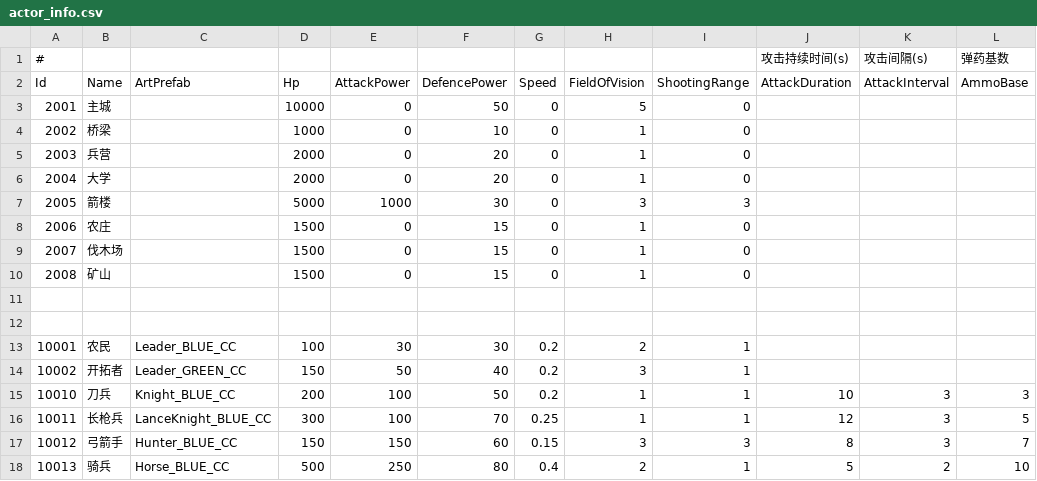
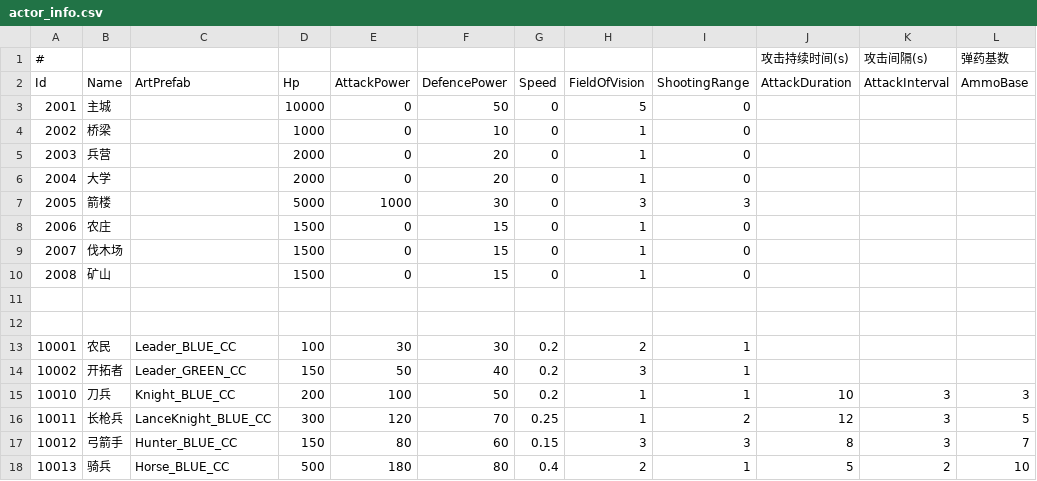
Before and after one commit to footman136/hexmap-roomserver, a CSV file: Assets/StreamingAssets/Data/actor_info.csv, drawn as a sheet.

```diff
--- a/Assets/StreamingAssets/Data/actor_info.csv
+++ b/Assets/StreamingAssets/Data/actor_info.csv
@@ -15,4 +15,4 @@ Id,Name,ArtPrefab,Hp,AttackPower,DefencePower,Speed,FieldOfVision,ShootingRange,
 10010,刀兵,Knight_BLUE_CC,200,100,50,0.2,1,1,10,3,3
-10011,长枪兵,LanceKnight_BLUE_CC,300,100,70,0.25,1,1,12,3,5
-10012,弓箭手,Hunter_BLUE_CC,150,150,60,0.15,3,3,8,3,7
-10013,骑兵,Horse_BLUE_CC,500,250,80,0.4,2,1,5,2,10
+10011,长枪兵,LanceKnight_BLUE_CC,300,120,70,0.25,1,2,12,3,5
+10012,弓箭手,Hunter_BLUE_CC,150,80,60,0.15,3,3,8,3,7
+10013,骑兵,Horse_BLUE_CC,500,180,80,0.4,2,1,5,2,10
```
Also changed, not shown: 2 other files.
